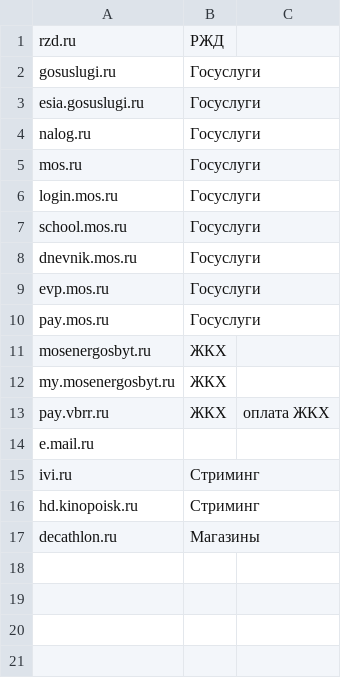
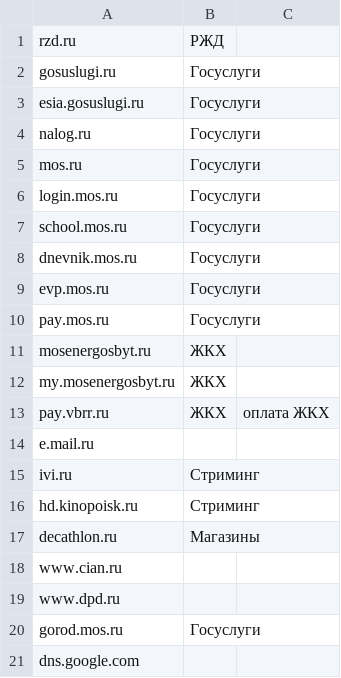
Before and after one commit to shredder2003/russianNoVPNservices, a CSV file: hosts.csv, drawn as a sheet; the diff names each change by its address in the sheet, - before the commit and + after, or states it on an @@ line.

Commit message:
Update hosts.csv
добавил из своего списка

```diff
--- a/hosts.csv
+++ b/hosts.csv
+row 18: www.cian.ru
+row 19: www.dpd.ru
+row 20: gorod.mos.ru | Госуслуги
+row 21: dns.google.com
```
